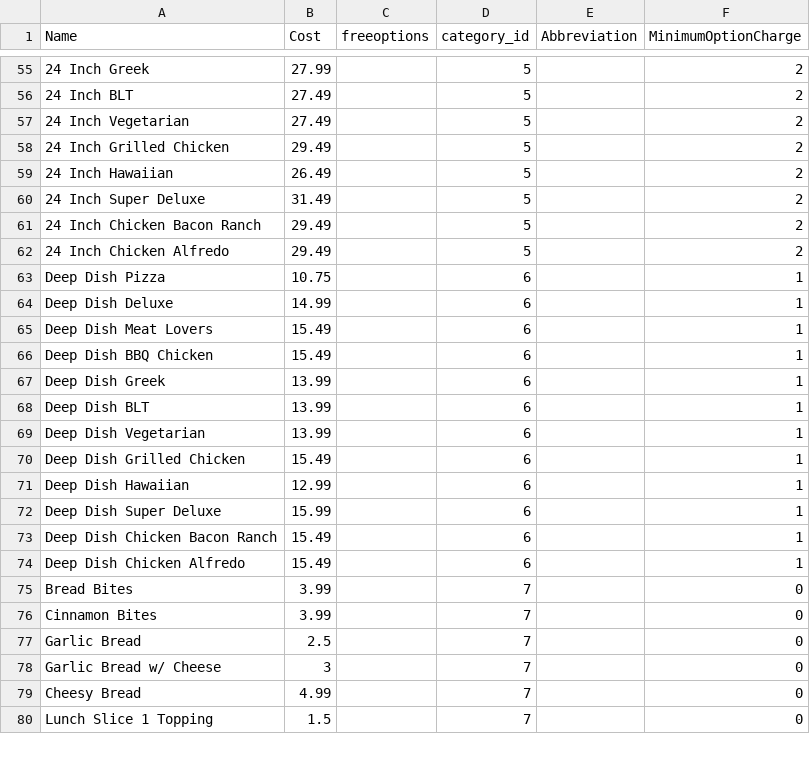
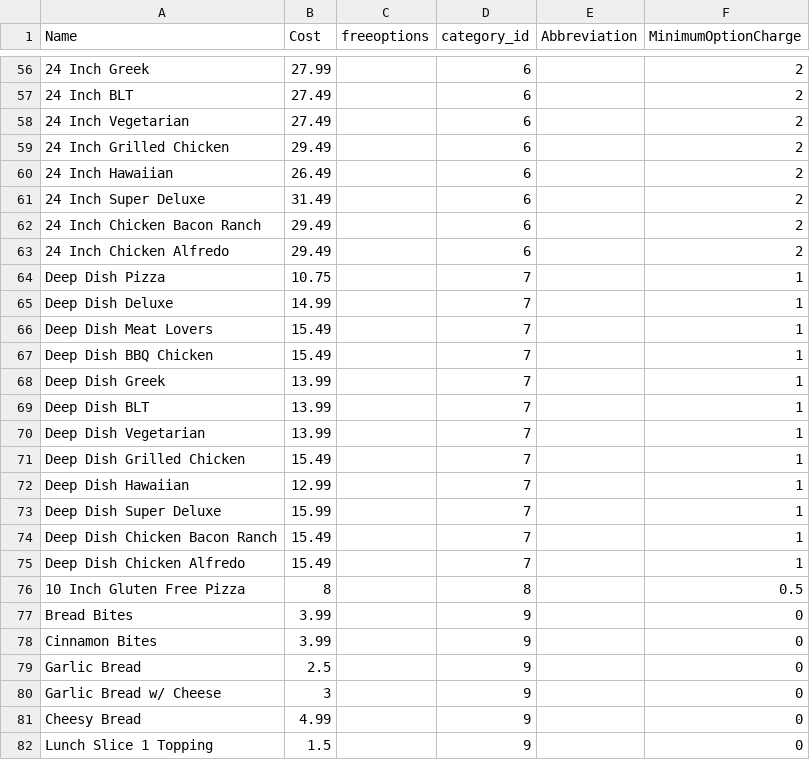
Before and after one commit to wmuCS4900Project/PalermoPOS, a CSV file: dbimport/products.csv, drawn as a sheet; only a part is shown, gaps mark what is left out; addresses are those after the commit; the diff covers the shown part only; the diff names each change by its address in the sheet, - before the commit and + after, or states it on an @@ line.

```diff
--- a/dbimport/products.csv
+++ b/dbimport/products.csv
-D56:D63 (category_id): 5
+D56:D63 (category_id): 6
-D64:D75 (category_id): 6
+D64:D75 (category_id): 7
+row 76: 10 Inch Gluten Free Pizza | 8 |  | 8 |  | 0.5
-D77:D82 (category_id): 7
+D77:D82 (category_id): 9
```
Also changed, not shown: 9 added rows and 101 edited cells elsewhere in this file, dbimport/categories.csv, 1 other file.
